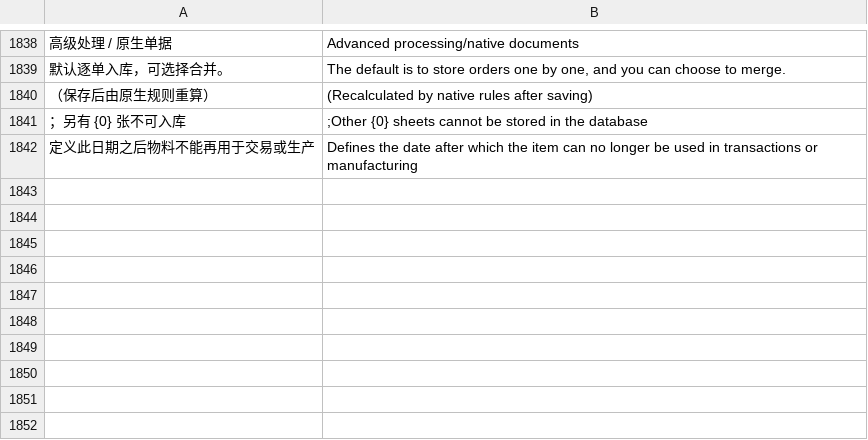
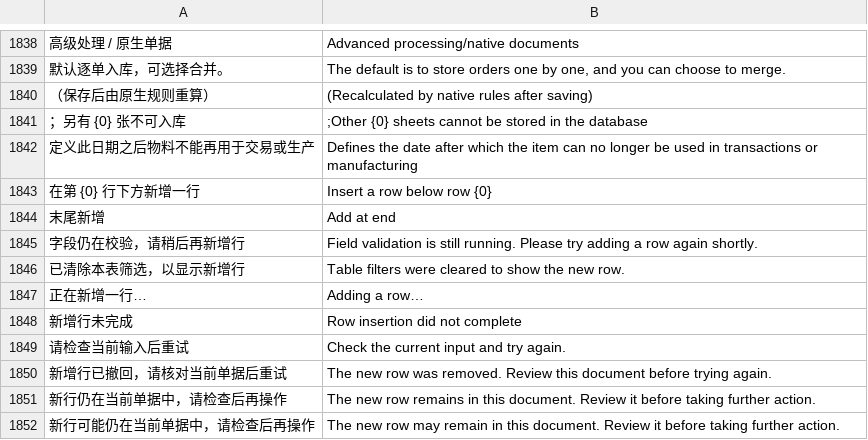
Before and after one commit to yueweiit/deeplinkerp-deeplinkerp_branding, a CSV file: deeplinkerp_branding/translations/en.csv, drawn as a sheet; only a part is shown, gaps mark what is left out; the diff names each change by its address in the sheet, - before the commit and + after, or states it on an @@ line.

```diff
--- a/deeplinkerp_branding/translations/en.csv
+++ b/deeplinkerp_branding/translations/en.csv
+row 1843: 在第 {0} 行下方新增一行 | Insert a row below row {0}
+row 1844: 末尾新增 | Add at end
+row 1845: 字段仍在校验，请稍后再新增行 | Field validation is still running. Please try adding a row again shortly.
+row 1846: 已清除本表筛选，以显示新增行 | Table filters were cleared to show the new row.
+row 1847: 正在新增一行… | Adding a row…
+row 1848: 新增行未完成 | Row insertion did not complete
+row 1849: 请检查当前输入后重试 | Check the current input and try again.
+row 1850: 新增行已撤回，请核对当前单据后重试 | The new row was removed. Review this document before trying again.
+row 1851: 新行仍在当前单据中，请检查后再操作 | The new row remains in this document. Review it before taking further action.
+row 1852: 新行可能仍在当前单据中，请检查后再操作 | The new row may remain in this document. Review it before taking further action.
```
Also changed, not shown: deeplinkerp_branding/translations/es.csv, deeplinkerp_branding/translations/zh.csv, 5 other files.
